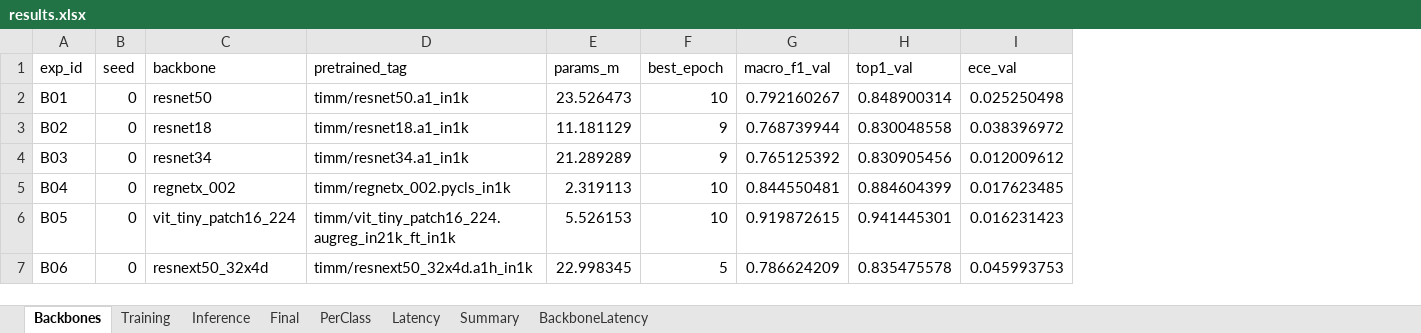
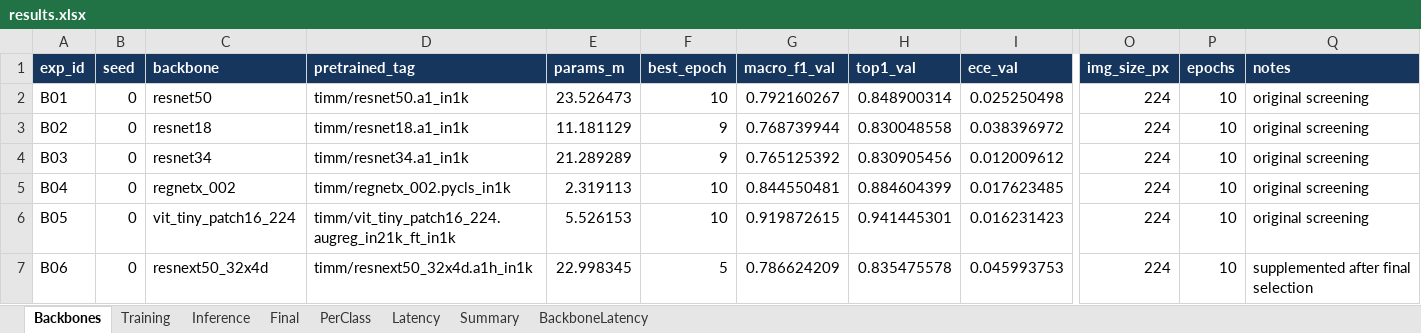
Before and after one commit to tuanfptu/K4-Track4-Day2-HaManhTuan-2A202602982-Deeplearning-Advance, an Excel workbook: submissions/2A202602982_HaManhTuan/results.xlsx, sheet Backbones, drawn as a sheet; only a part is shown, gaps mark what is left out; values as stored, in another font and other column widths than the file's, no borders; the diff covers the shown part only; the diff names each change by its address in the sheet, - before the commit and + after, or states it on an @@ line.

Commit message:
Finalize DeepWeeds submission against rubric

```diff
--- a/submissions/2A202602982_HaManhTuan/results.xlsx (sheet Backbones)
+++ b/submissions/2A202602982_HaManhTuan/results.xlsx (sheet Backbones)
+column O (img_size_px), rows 2-7: all 224
+column P (epochs), rows 2-7: all 10
+column Q (notes), rows 2-7: original screening | original screening | original screening | original screening | original screening | supplemented after final selection
@@ A1:I1 fill: none → #17365D, bold: off → on, text colour: black → #FFFFFF @@
```
Also changed, not shown: cell formats elsewhere in this sheet, sheet Final, sheet Inference, sheet Training, sheet Latency, sheet Summary, sheet BackboneLatency, 1 more sheet, 10 other files.
